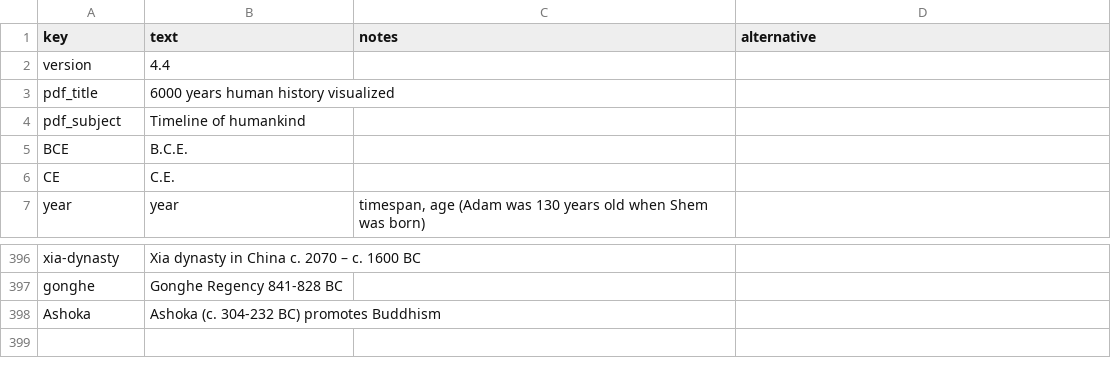
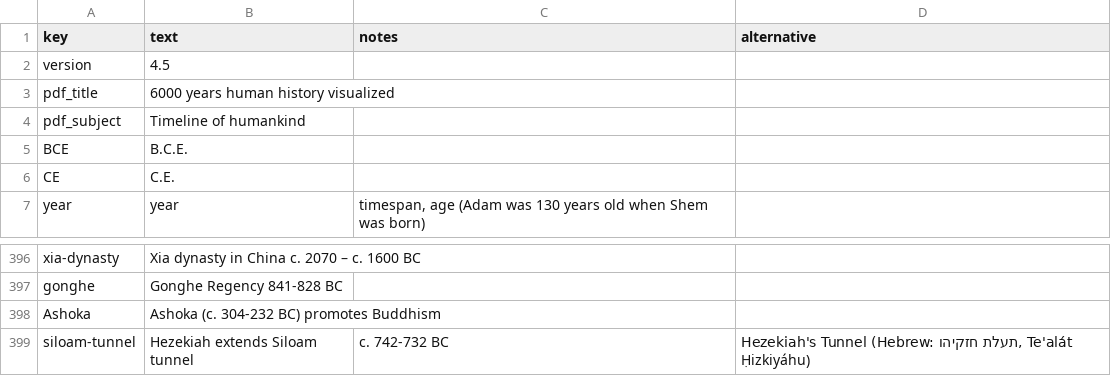
Before and after one commit to kreier/timeline, a CSV file: db/dictionary_en.csv, drawn as a sheet; only a part is shown, gaps mark what is left out.

Commit message:
include Siloam tunnel

```diff
--- a/db/dictionary_en.csv
+++ b/db/dictionary_en.csv
@@ -1,3 +1,3 @@
 key,text,notes,alternative
-version,4.4,,
+version,4.5,,
 pdf_title,6000 years human history visualized,,
@@ -398 +398,2 @@ gonghe,Gonghe Regency 841-828 BC,,
 Ashoka,Ashoka (c. 304-232 BC) promotes Buddhism,,
+siloam-tunnel,Hezekiah extends Siloam tunnel,c. 742-732 BC,"Hezekiah's Tunnel (Hebrew: תעלת חזקיהו, Te'alát Ḥizkiyáhu)"
```
Also changed, not shown: db/colors_normal.csv, db/periods.csv.
